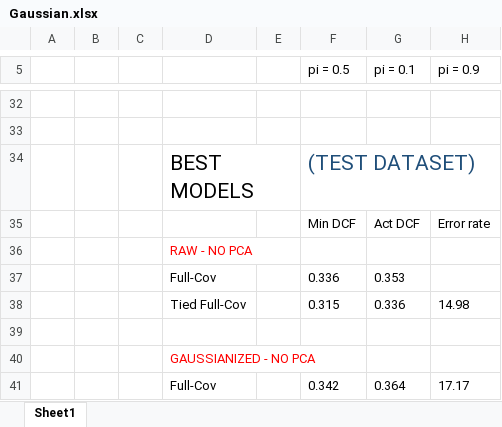
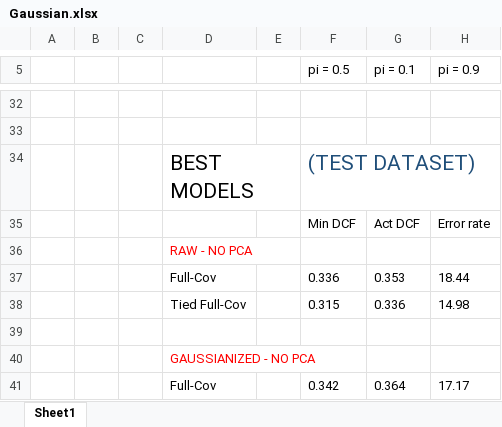
Before and after one commit to Fra98/wine-quality-detection, an Excel workbook: report/Gaussian.xlsx, sheet Sheet1, drawn as a sheet; only a part is shown, gaps mark what is left out; values as stored, in another font and other column widths than the file's, no borders; the diff names each change by its address in the sheet, - before the commit and + after, or states it on an @@ line.

Commit message:
Report Gaussian

```diff
--- a/report/Gaussian.xlsx (sheet Sheet1)
+++ b/report/Gaussian.xlsx (sheet Sheet1)
-H37 (pi = 0.9): (empty)
+H37 (pi = 0.9): 18.44
```
Also changed, not shown: 3 other files.
